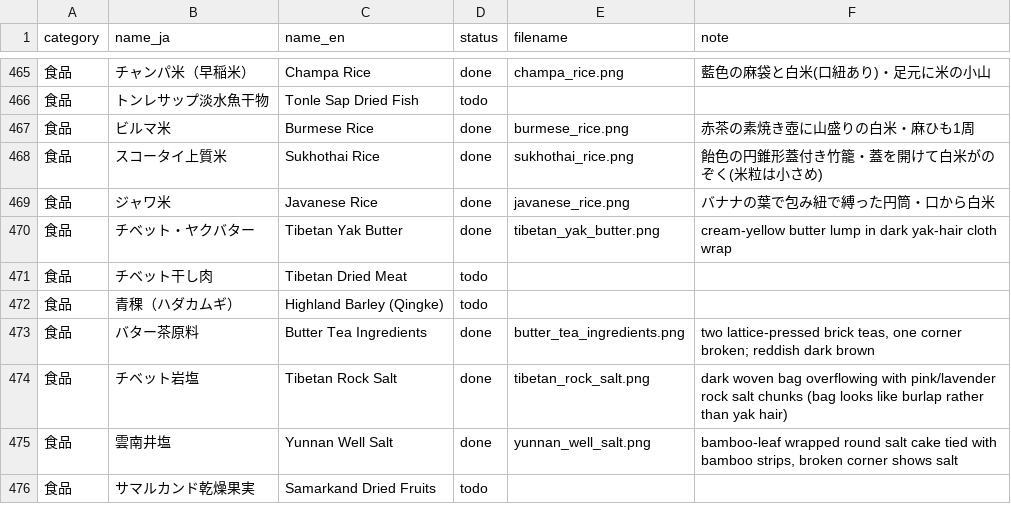
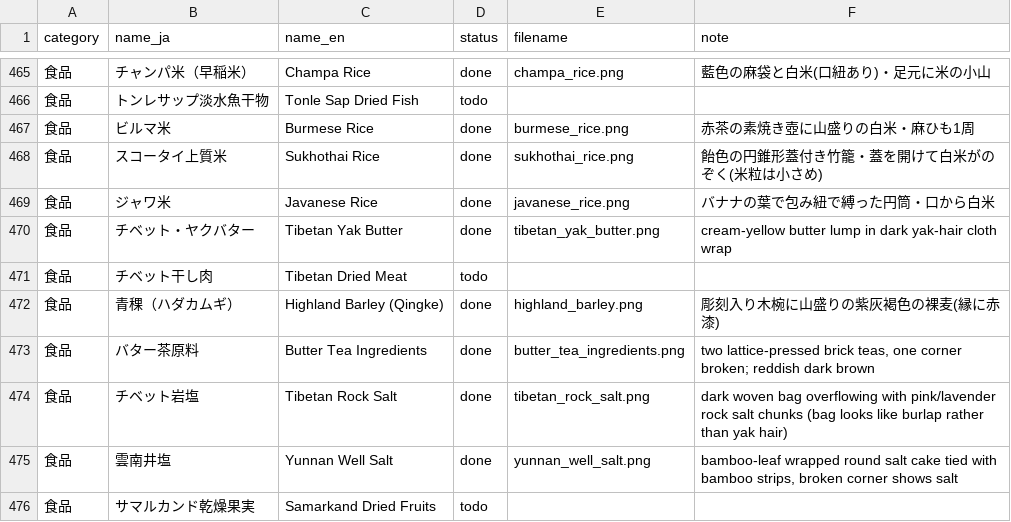
Before and after one commit to mwgmr056/caravan-game-assets, a CSV file: goods_images/goods_image_manifest.csv, drawn as a sheet; only a part is shown, gaps mark what is left out.

```diff
--- a/goods_images/goods_image_manifest.csv
+++ b/goods_images/goods_image_manifest.csv
@@ -471,3 +471,3 @@
 食品,チベット干し肉,Tibetan Dried Meat,todo,,
-食品,青稞（ハダカムギ）,Highland Barley (Qingke),todo,,
+食品,青稞（ハダカムギ）,Highland Barley (Qingke),done,highland_barley.png,彫刻入り木椀に山盛りの紫灰褐色の裸麦(縁に赤漆)
 食品,バター茶原料,Butter Tea Ingredients,done,butter_tea_ingredients.png,"two lattice-pressed brick teas, one corner broken; reddish dark brown"
```
Also changed, not shown: 2 other files.
